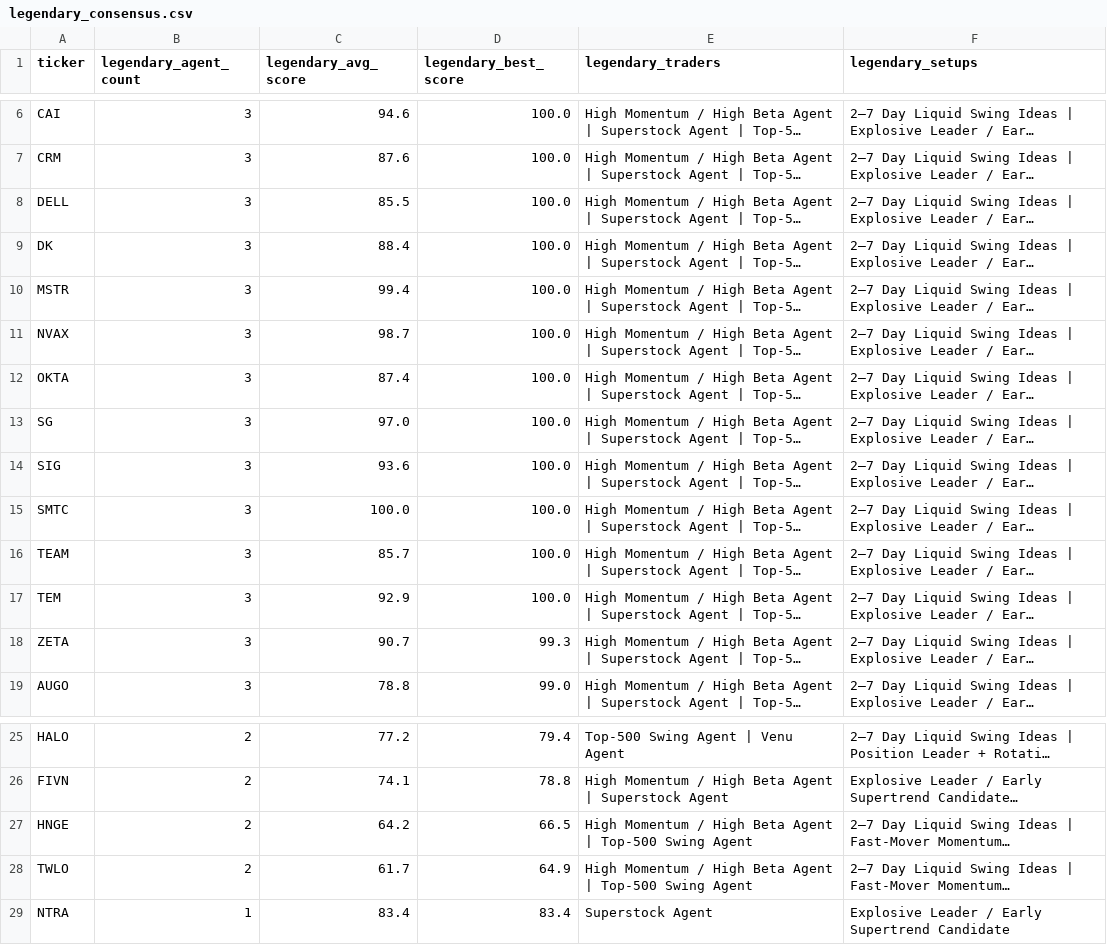
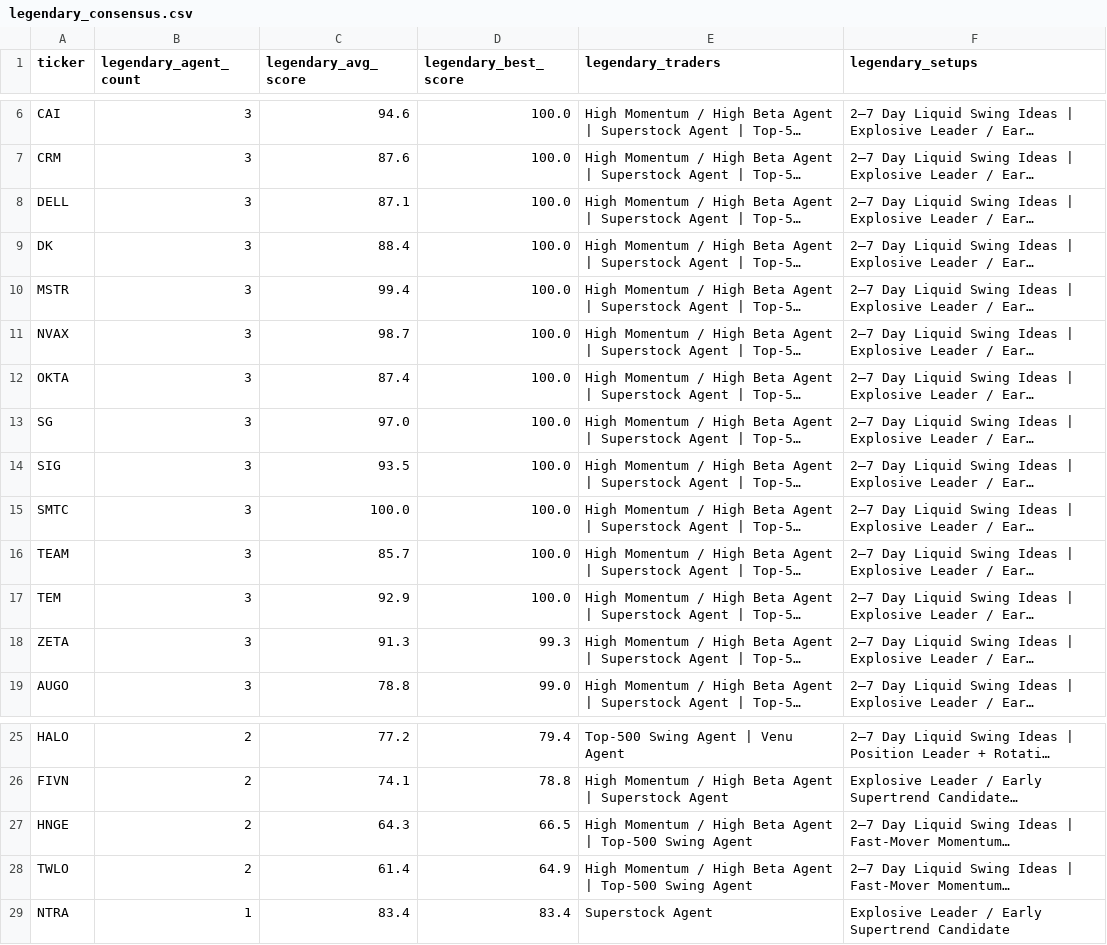
Before and after one commit to AmolBhosale1989/ai-market-scanner, a CSV file: dashboard-data/legendary_consensus.csv, drawn as a sheet; only a part is shown, gaps mark what is left out; long unchanged cells end in …; the diff names each change by its address in the sheet, - before the commit and + after, or states it on an @@ line.

```diff
--- a/dashboard-data/legendary_consensus.csv
+++ b/dashboard-data/legendary_consensus.csv
-C8 (legendary_avg_score): 85.5
+C8 (legendary_avg_score): 87.1
-C14 (legendary_avg_score): 93.6
+C14 (legendary_avg_score): 93.5
-C18 (legendary_avg_score): 90.7
+C18 (legendary_avg_score): 91.3
-C27 (legendary_avg_score): 64.2
+C27 (legendary_avg_score): 64.3
-C28 (legendary_avg_score): 61.7
+C28 (legendary_avg_score): 61.4
```
Also changed, not shown: dashboard-data/legendary_setups.csv, dashboard-data/trader_brownmoose.csv, 12 other files.
